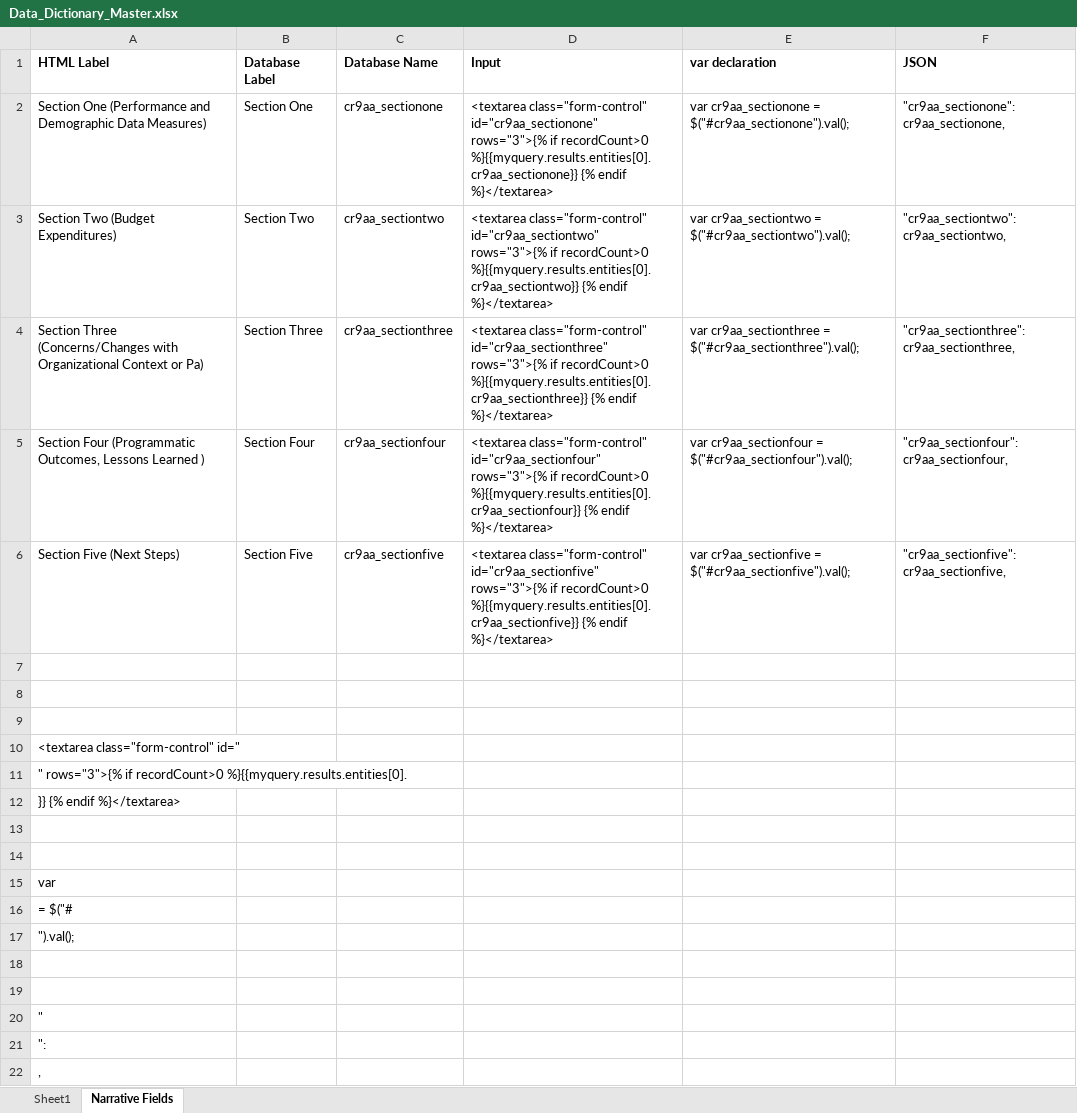
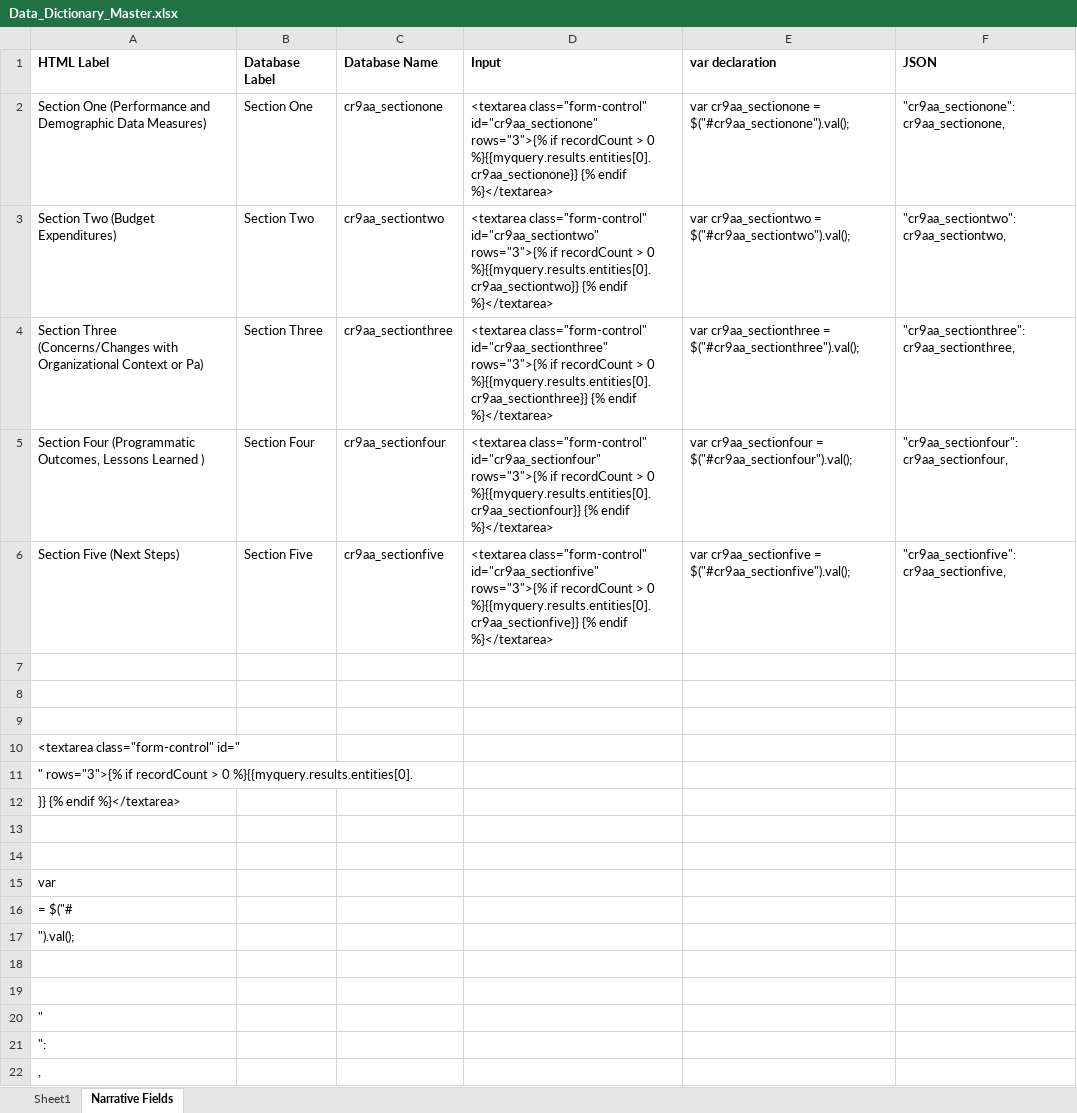
Before and after one commit to Bkliger/Agency_Portal, an Excel workbook: Data_Dictionary_Master.xlsx, sheet Narrative Fields, drawn as a sheet; values as stored, in another font and other column widths than the file's, no borders; the diff names each change by its address in the sheet, - before the commit and + after, or states it on an @@ line.

Commit message:
html fixes

```diff
--- a/Data_Dictionary_Master.xlsx (sheet Narrative Fields)
+++ b/Data_Dictionary_Master.xlsx (sheet Narrative Fields)
-D2 (Input): …rows="3">{% if recordCount>0 %}{{myquery.results.entities[0].cr9aa_sectionone}} {%…
+D2 (Input): …rows="3">{% if recordCount > 0 %}{{myquery.results.entities[0].cr9aa_sectionone}} {%…
-D3 (Input): …rows="3">{% if recordCount>0 %}{{myquery.results.entities[0].cr9aa_sectiontwo}} {%…
+D3 (Input): …rows="3">{% if recordCount > 0 %}{{myquery.results.entities[0].cr9aa_sectiontwo}} {%…
-D4 (Input): …rows="3">{% if recordCount>0 %}{{myquery.results.entities[0].cr9aa_sectionthree}} {%…
+D4 (Input): …rows="3">{% if recordCount > 0 %}{{myquery.results.entities[0].cr9aa_sectionthree}} {%…
-D5 (Input): …rows="3">{% if recordCount>0 %}{{myquery.results.entities[0].cr9aa_sectionfour}} {%…
+D5 (Input): …rows="3">{% if recordCount > 0 %}{{myquery.results.entities[0].cr9aa_sectionfour}} {%…
-D6 (Input): …rows="3">{% if recordCount>0 %}{{myquery.results.entities[0].cr9aa_sectionfive}} {%…
+D6 (Input): …rows="3">{% if recordCount > 0 %}{{myquery.results.entities[0].cr9aa_sectionfive}} {%…
-A11 (HTML Label): …rows="3">{% if recordCount>0 %}{{myquery.results.entities[0].
+A11 (HTML Label): …rows="3">{% if recordCount > 0 %}{{myquery.results.entities[0].
```
Also changed, not shown: sheet Sheet1, formulas that keep their value, charts or pictures, 23 other files.
